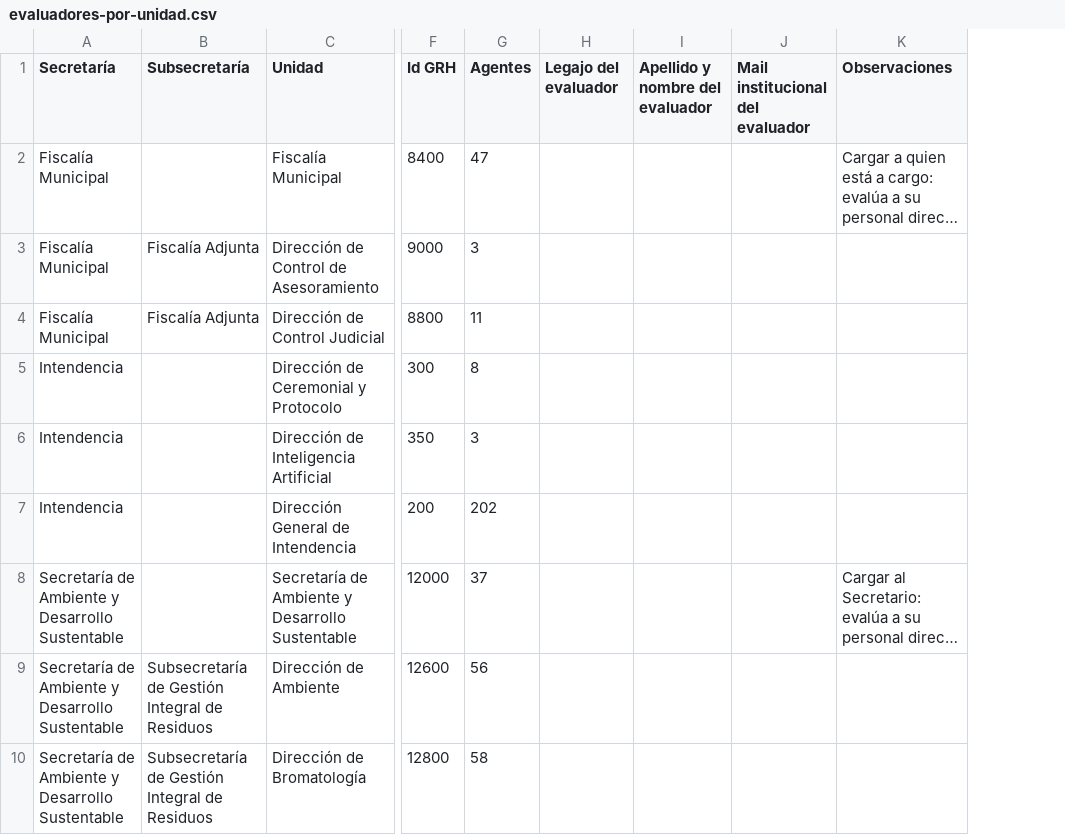
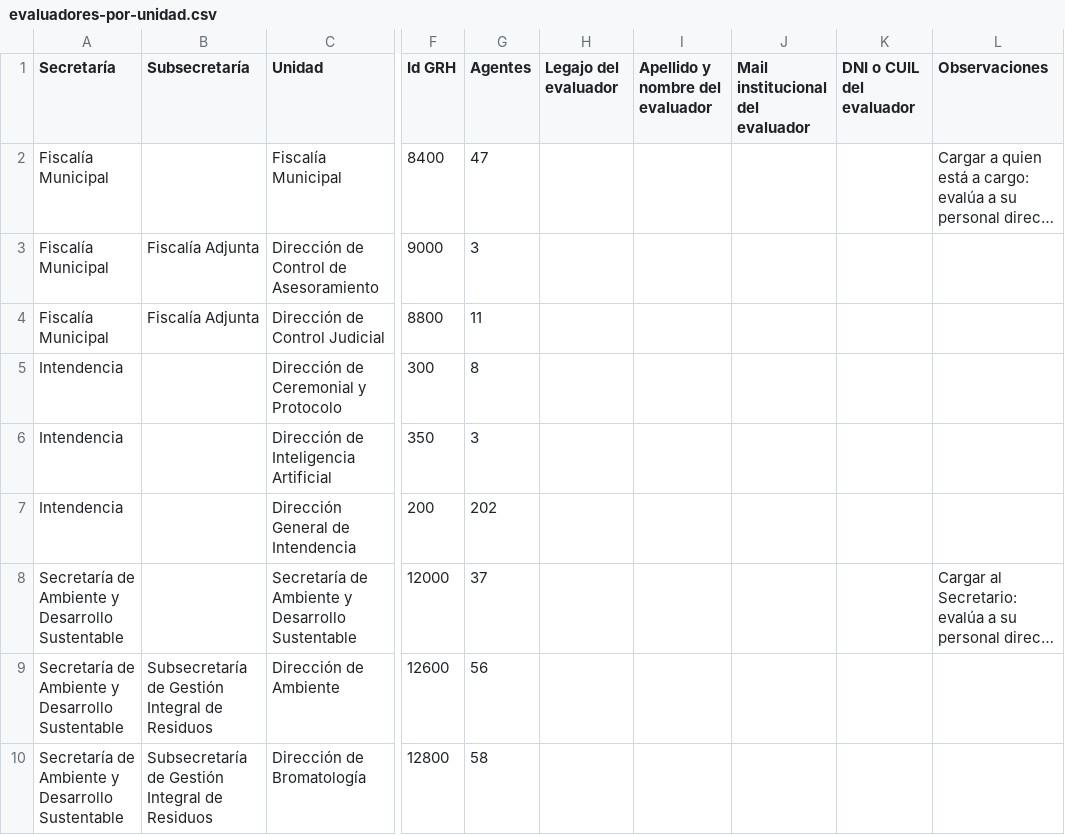
Before and after one commit to DIA-SMT/desempe-o-CH, a CSV file: data/evaluadores-por-unidad.csv, drawn as a sheet; only a part is shown, gaps mark what is left out; long unchanged cells end in …; the diff names each change by its address in the sheet, - before the commit and + after, or states it on an @@ line.

```diff
--- a/data/evaluadores-por-unidad.csv
+++ b/data/evaluadores-por-unidad.csv
+column K (DNI o CUIL del evaluador), empty
```
Also changed, not shown: 21 other files.
